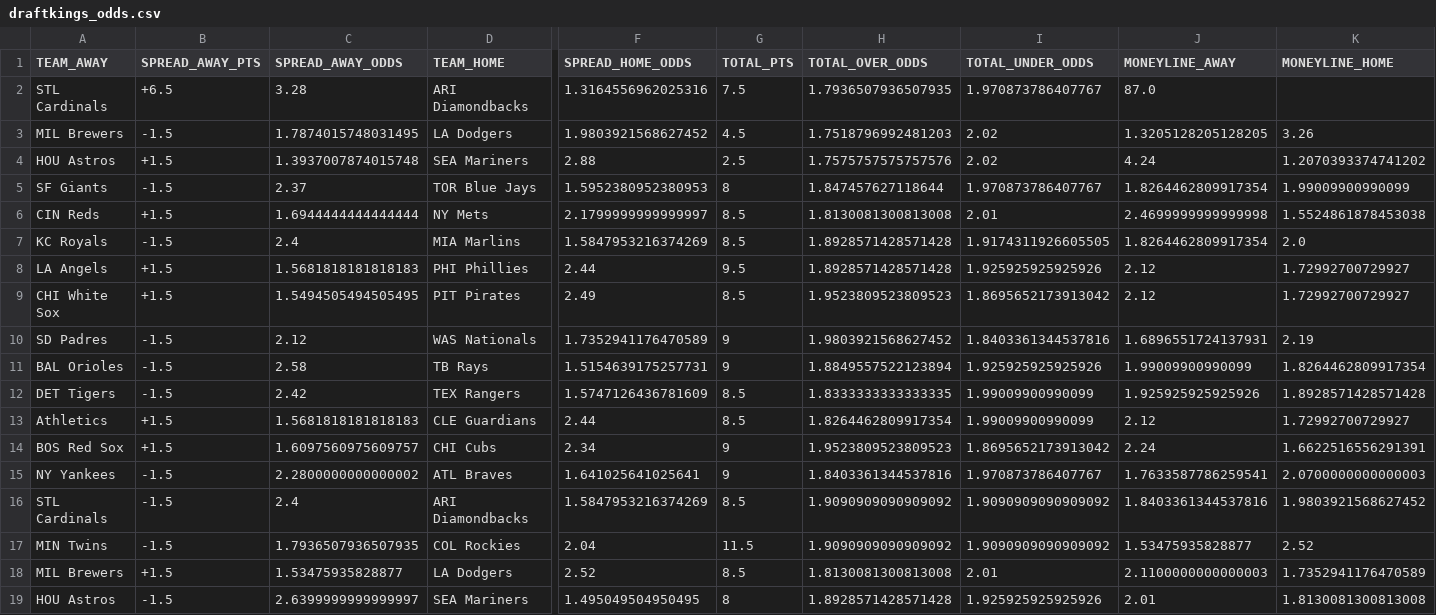
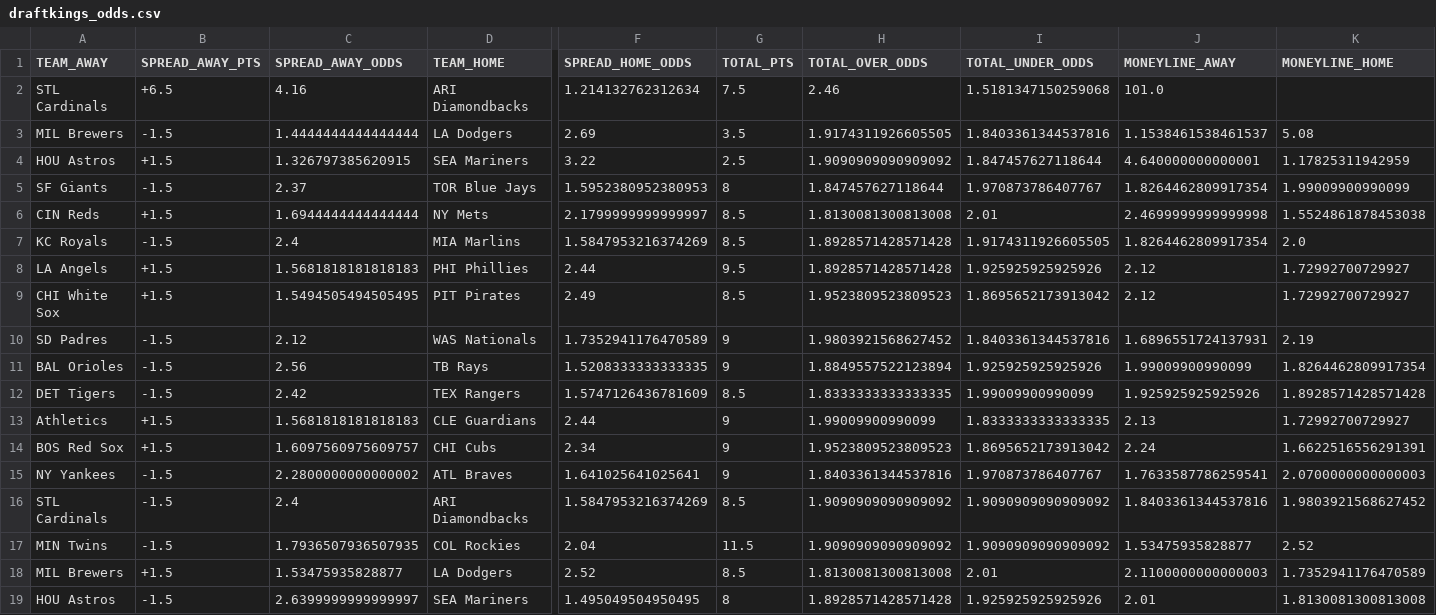
Before and after one commit to pranavrao87/arbScraper, a CSV file: draftkings_odds.csv, drawn as a sheet; only a part is shown, gaps mark what is left out; the diff names each change by its address in the sheet, - before the commit and + after, or states it on an @@ line.

```diff
--- a/draftkings_odds.csv
+++ b/draftkings_odds.csv
-C2 (SPREAD_AWAY_ODDS): 3.28
+C2 (SPREAD_AWAY_ODDS): 4.16
-F2 (SPREAD_HOME_ODDS): 1.3164556962025316
+F2 (SPREAD_HOME_ODDS): 1.214132762312634
-H2 (TOTAL_OVER_ODDS): 1.7936507936507935
+H2 (TOTAL_OVER_ODDS): 2.46
-I2 (TOTAL_UNDER_ODDS): 1.970873786407767
+I2 (TOTAL_UNDER_ODDS): 1.5181347150259068
-J2 (MONEYLINE_AWAY): 87.0
+J2 (MONEYLINE_AWAY): 101.0
-C3 (SPREAD_AWAY_ODDS): 1.7874015748031495
+C3 (SPREAD_AWAY_ODDS): 1.4444444444444444
-F3 (SPREAD_HOME_ODDS): 1.9803921568627452
+F3 (SPREAD_HOME_ODDS): 2.69
-G3 (TOTAL_PTS): 4.5
+G3 (TOTAL_PTS): 3.5
-H3 (TOTAL_OVER_ODDS): 1.7518796992481203
+H3 (TOTAL_OVER_ODDS): 1.9174311926605505
-I3 (TOTAL_UNDER_ODDS): 2.02
+I3 (TOTAL_UNDER_ODDS): 1.8403361344537816
-J3 (MONEYLINE_AWAY): 1.3205128205128205
+J3 (MONEYLINE_AWAY): 1.1538461538461537
-K3 (MONEYLINE_HOME): 3.26
+K3 (MONEYLINE_HOME): 5.08
-C4 (SPREAD_AWAY_ODDS): 1.3937007874015748
+C4 (SPREAD_AWAY_ODDS): 1.326797385620915
-F4 (SPREAD_HOME_ODDS): 2.88
+F4 (SPREAD_HOME_ODDS): 3.22
-H4 (TOTAL_OVER_ODDS): 1.7575757575757576
+H4 (TOTAL_OVER_ODDS): 1.9090909090909092
-I4 (TOTAL_UNDER_ODDS): 2.02
+I4 (TOTAL_UNDER_ODDS): 1.847457627118644
-J4 (MONEYLINE_AWAY): 4.24
+J4 (MONEYLINE_AWAY): 4.640000000000001
-K4 (MONEYLINE_HOME): 1.2070393374741202
+K4 (MONEYLINE_HOME): 1.17825311942959
-C11 (SPREAD_AWAY_ODDS): 2.58
+C11 (SPREAD_AWAY_ODDS): 2.56
-F11 (SPREAD_HOME_ODDS): 1.5154639175257731
+F11 (SPREAD_HOME_ODDS): 1.5208333333333335
-G13 (TOTAL_PTS): 8.5
+G13 (TOTAL_PTS): 9
-H13 (TOTAL_OVER_ODDS): 1.8264462809917354
+H13 (TOTAL_OVER_ODDS): 1.99009900990099
-I13 (TOTAL_UNDER_ODDS): 1.99009900990099
+I13 (TOTAL_UNDER_ODDS): 1.8333333333333335
-J13 (MONEYLINE_AWAY): 2.12
+J13 (MONEYLINE_AWAY): 2.13
```
Also changed, not shown: fanduel_odds.csv, 3 other files.
